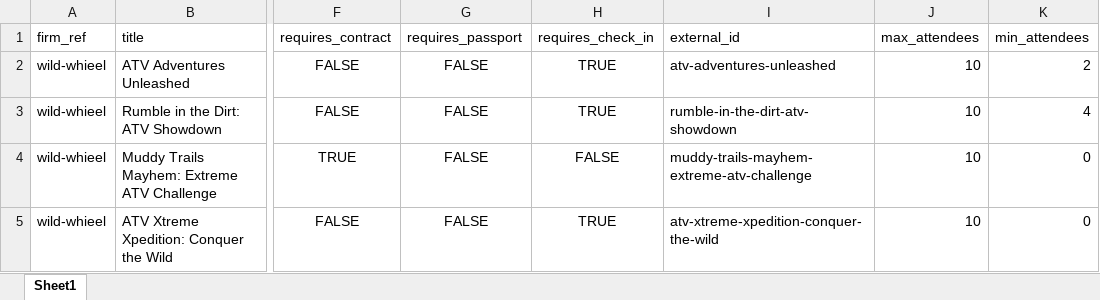
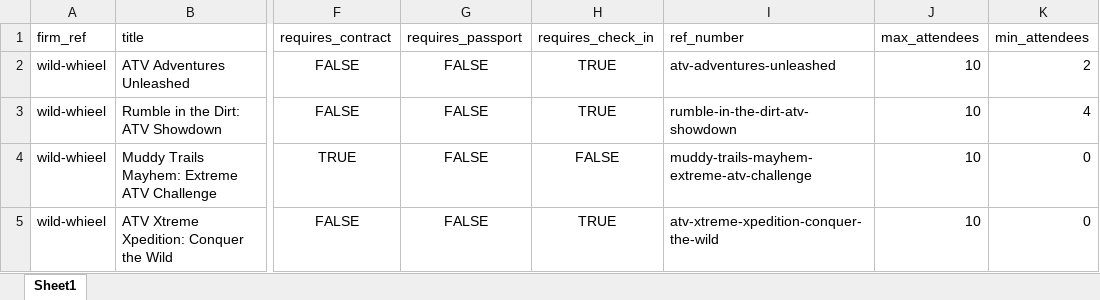
Before and after one commit to stopover-org/stopover, an Excel workbook: graphql/db/events.xlsx, sheet Sheet1, drawn as a sheet; only a part is shown, gaps mark what is left out; values as stored, in another font and other column widths than the file's, no borders; the diff names each change by its address in the sheet, - before the commit and + after, or states it on an @@ line.

Commit message:
wip: renamed external_id to ref_number added validation for uniqueness for firms and events

```diff
--- a/graphql/db/events.xlsx (sheet Sheet1)
+++ b/graphql/db/events.xlsx (sheet Sheet1)
-I1: external_id
+I1: ref_number
```
Also changed, not shown: 9 other files.
